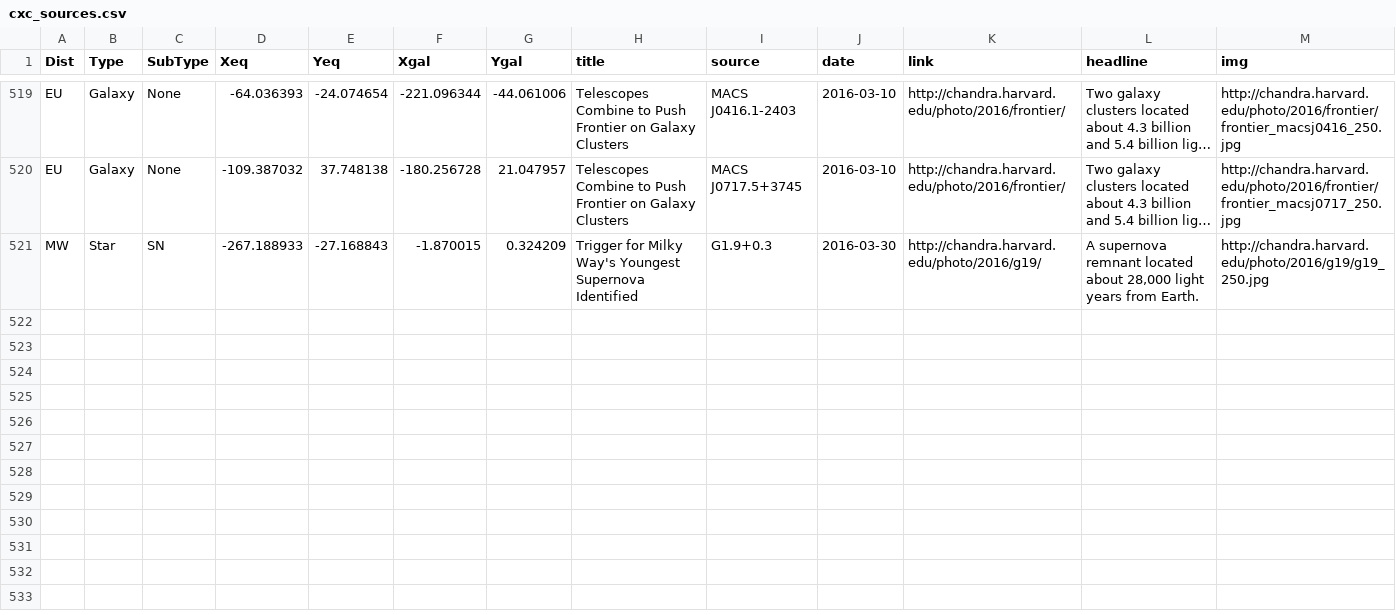
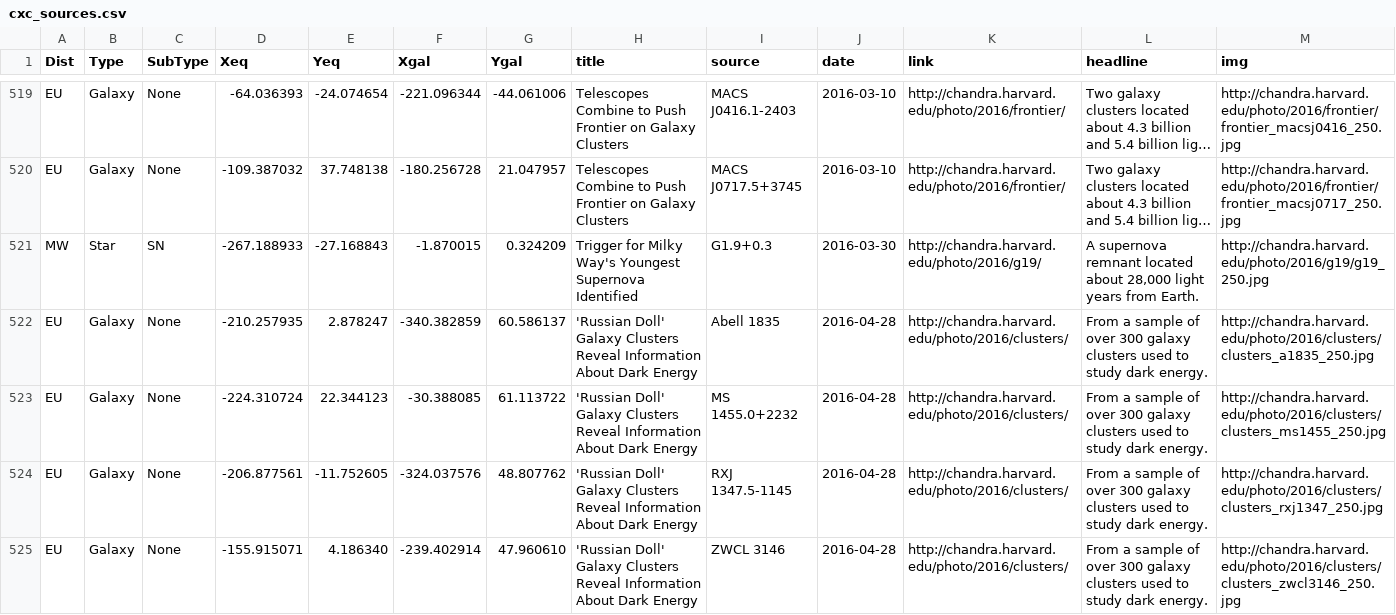
Before and after one commit to cxcimager/chandra_skymap, a CSV file: cxc_sources.csv, drawn as a sheet; only a part is shown, gaps mark what is left out; long unchanged cells end in …; the diff names each change by its address in the sheet, - before the commit and + after, or states it on an @@ line.

Commit message:
update cxc source list

```diff
--- a/cxc_sources.csv
+++ b/cxc_sources.csv
+row 522: EU | Galaxy | None | -210.257935 | 2.878247 | -340.382859 | 60.586137 | 'Russian Doll' Galaxy Clusters Reveal Information About Dark Energy | Abell 1835 | 2016-04-28 | http://chandra.harvard.edu/photo/2016/clusters/ | From a sample of over 300 galaxy clusters used to study dark energy. | http://chandra.harvard.edu/photo/2016/clusters/clusters_a1835_250.jpg
+row 523: EU | Galaxy | None | -224.310724 | 22.344123 | -30.388085 | 61.113722 | 'Russian Doll' Galaxy Clusters Reveal Information About Dark Energy | MS 1455.0+2232 | 2016-04-28 | http://chandra.harvard.edu/photo/2016/clusters/ | From a sample of over 300 galaxy clusters used to study dark energy. | http://chandra.harvard.edu/photo/2016/clusters/clusters_ms1455_250.jpg
+row 524: EU | Galaxy | None | -206.877561 | -11.752605 | -324.037576 | 48.807762 | 'Russian Doll' Galaxy Clusters Reveal Information About Dark Energy | RXJ 1347.5-1145 | 2016-04-28 | http://chandra.harvard.edu/photo/2016/clusters/ | From a sample of over 300 galaxy clusters used to study dark energy. | http://chandra.harvard.edu/photo/2016/clusters/clusters_rxj1347_250.jpg
+row 525: EU | Galaxy | None | -155.915071 | 4.186340 | -239.402914 | 47.960610 | 'Russian Doll' Galaxy Clusters Reveal Information About Dark Energy | ZWCL 3146 | 2016-04-28 | http://chandra.harvard.edu/photo/2016/clusters/ | From a sample of over 300 galaxy clusters used to study dark energy. | http://chandra.harvard.edu/photo/2016/clusters/clusters_zwcl3146_250.jpg
```
